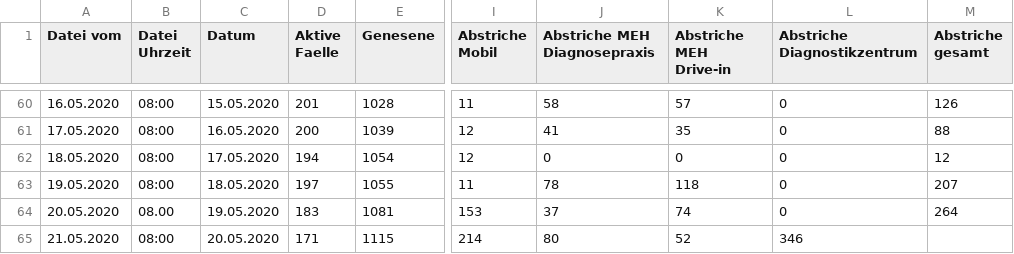
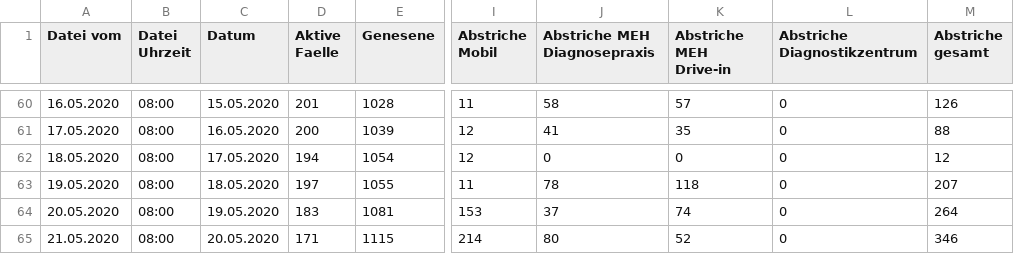
Before and after one commit to opendataddorf/od-resources, a CSV file: COVID_Duesseldorf.csv, drawn as a sheet; only a part is shown, gaps mark what is left out; the diff names each change by its address in the sheet, - before the commit and + after, or states it on an @@ line.

Commit message:
Stand21.05.2020, 8:00

```diff
--- a/COVID_Duesseldorf.csv
+++ b/COVID_Duesseldorf.csv
-B64 (Datei Uhrzeit): 08.00
+B64 (Datei Uhrzeit): 08:00
-L65 (Abstriche Diagnostikzentrum): 346
+L65 (Abstriche Diagnostikzentrum): 0
-M65 (Abstriche gesamt): (empty)
+M65 (Abstriche gesamt): 346
```
